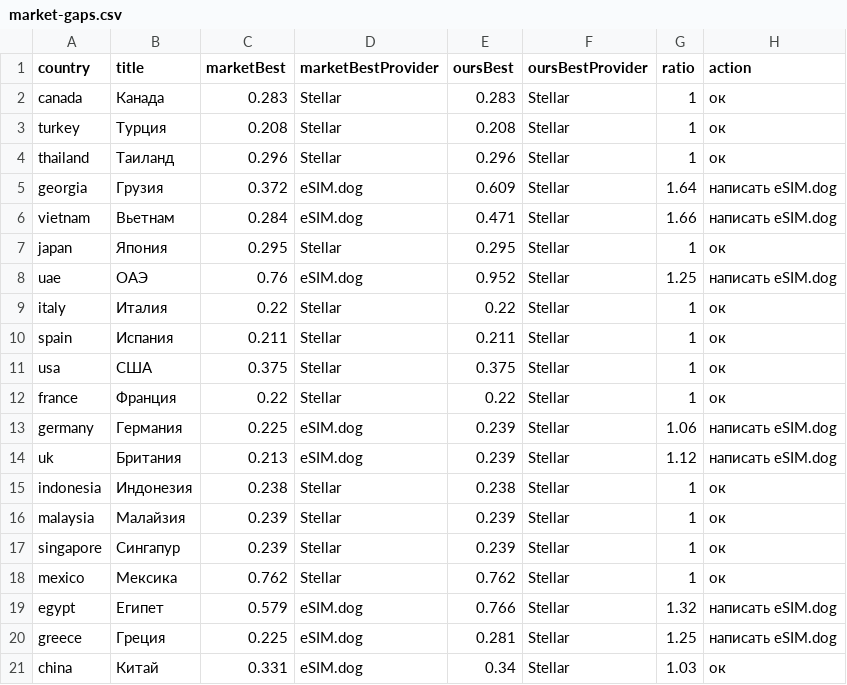
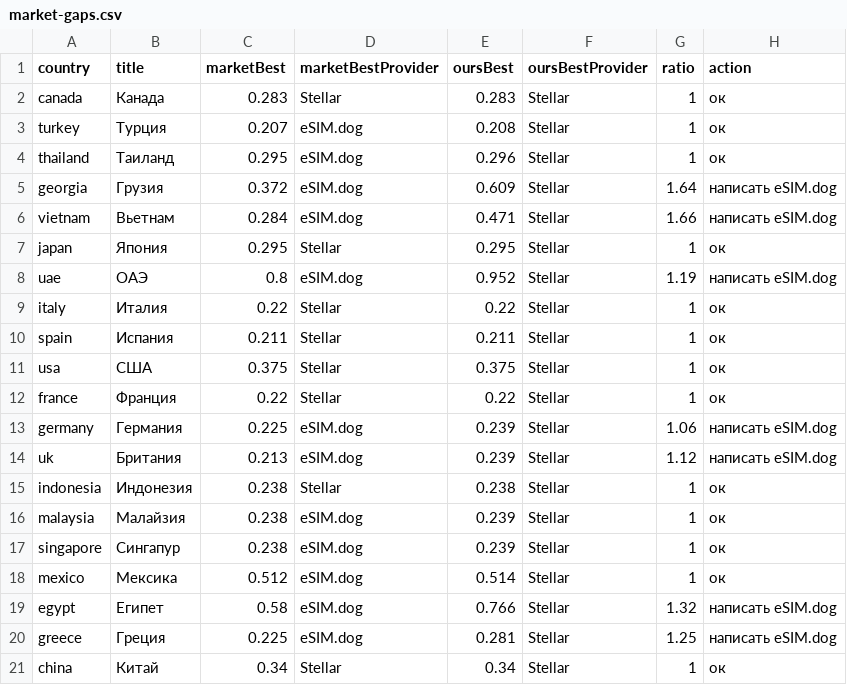
Before and after one commit to s11158/esim, a CSV file: data/market-gaps.csv, drawn as a sheet.

```diff
--- a/data/market-gaps.csv
+++ b/data/market-gaps.csv
@@ -2,4 +2,4 @@ country,title,marketBest,marketBestProvider,oursBest,oursBestProvider,ratio,acti
 "canada","Канада","0.283","Stellar","0.283","Stellar","1","ок"
-"turkey","Турция","0.208","Stellar","0.208","Stellar","1","ок"
-"thailand","Таиланд","0.296","Stellar","0.296","Stellar","1","ок"
+"turkey","Турция","0.207","eSIM.dog","0.208","Stellar","1","ок"
+"thailand","Таиланд","0.295","eSIM.dog","0.296","Stellar","1","ок"
 "georgia","Грузия","0.372","eSIM.dog","0.609","Stellar","1.64","написать eSIM.dog"
@@ -7,3 +7,3 @@ country,title,marketBest,marketBestProvider,oursBest,oursBestProvider,ratio,acti
 "japan","Япония","0.295","Stellar","0.295","Stellar","1","ок"
-"uae","ОАЭ","0.76","eSIM.dog","0.952","Stellar","1.25","написать eSIM.dog"
+"uae","ОАЭ","0.8","eSIM.dog","0.952","Stellar","1.19","написать eSIM.dog"
 "italy","Италия","0.22","Stellar","0.22","Stellar","1","ок"
@@ -15,7 +15,7 @@ country,title,marketBest,marketBestProvider,oursBest,oursBestProvider,ratio,acti
 "indonesia","Индонезия","0.238","Stellar","0.238","Stellar","1","ок"
-"malaysia","Малайзия","0.239","Stellar","0.239","Stellar","1","ок"
-"singapore","Сингапур","0.239","Stellar","0.239","Stellar","1","ок"
-"mexico","Мексика","0.762","Stellar","0.762","Stellar","1","ок"
-"egypt","Египет","0.579","eSIM.dog","0.766","Stellar","1.32","написать eSIM.dog"
+"malaysia","Малайзия","0.238","eSIM.dog","0.239","Stellar","1","ок"
+"singapore","Сингапур","0.238","eSIM.dog","0.239","Stellar","1","ок"
+"mexico","Мексика","0.512","eSIM.dog","0.514","Stellar","1","ок"
+"egypt","Египет","0.58","eSIM.dog","0.766","Stellar","1.32","написать eSIM.dog"
 "greece","Греция","0.225","eSIM.dog","0.281","Stellar","1.25","написать eSIM.dog"
-"china","Китай","0.331","eSIM.dog","0.34","Stellar","1.03","ок"
+"china","Китай","0.34","Stellar","0.34","Stellar","1","ок"
```
Also changed, not shown: data/esimdb-market.csv, data/esimdog-benchmark-10gb-30d.csv, 3 other files.
